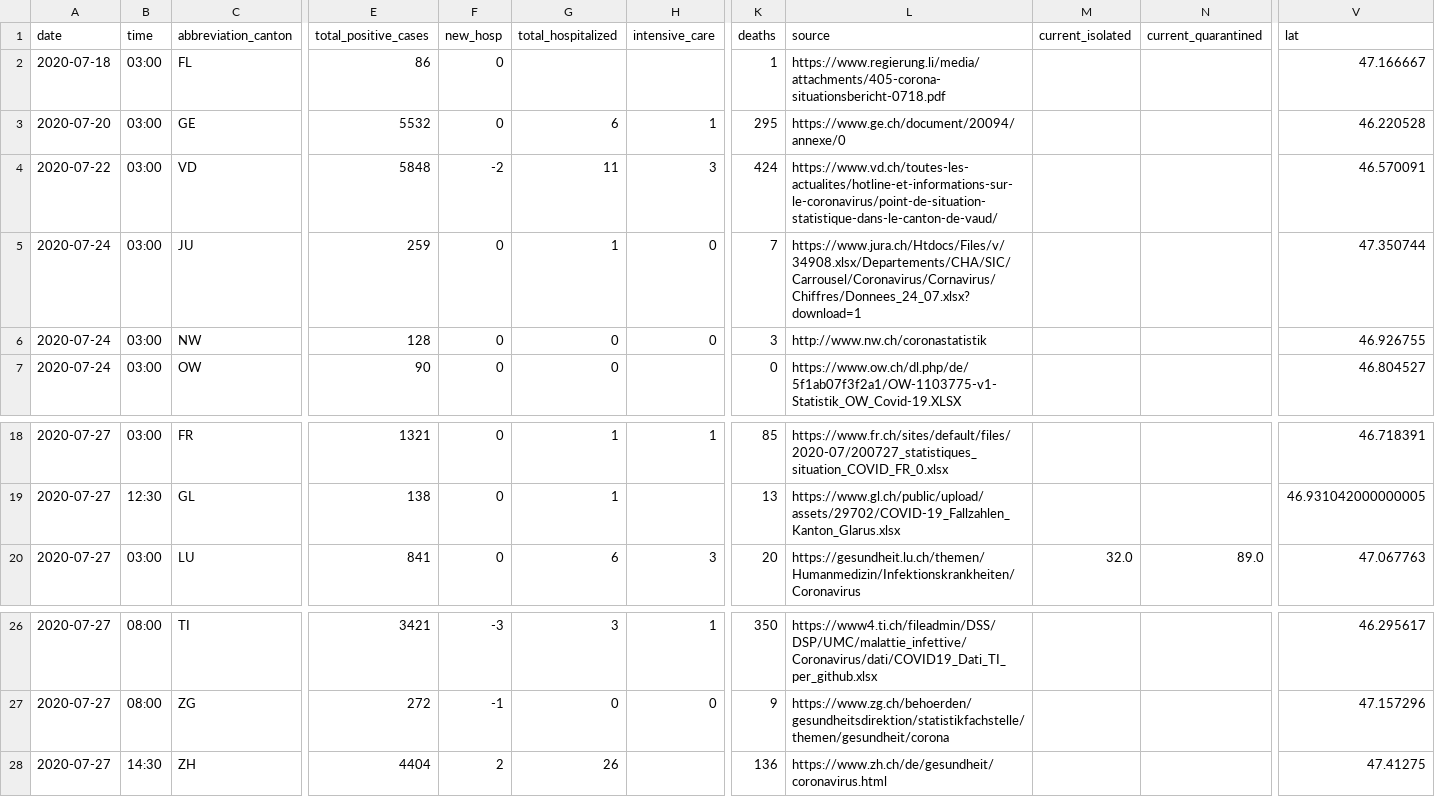
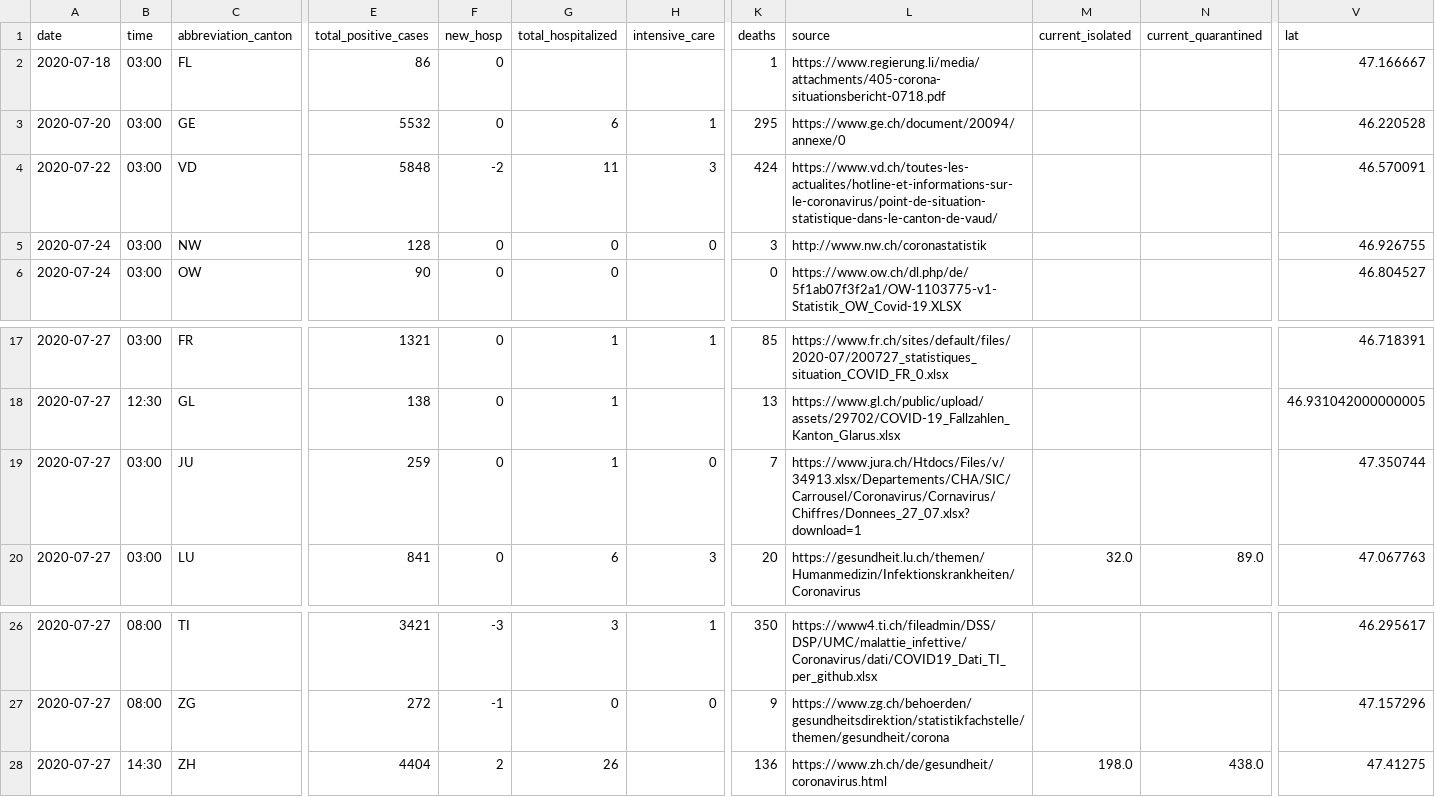
Before and after one commit to ddrobotec/ddrobotec.github.io, a CSV file: covid19_openzh_data/dd-covid19-openzh-cantons-latest-by-time.csv, drawn as a sheet; only a part is shown, gaps mark what is left out; removed rows and columns are numbered as before the commit, all else as after; rows hold the shown columns only; the diff names each change by its address in the sheet, - before the commit and + after, or states it on an @@ line.

```diff
--- a/covid19_openzh_data/dd-covid19-openzh-cantons-latest-by-time.csv
+++ b/covid19_openzh_data/dd-covid19-openzh-cantons-latest-by-time.csv
-row 5: 2020-07-24 | 03:00 | JU | 259 | 0 | 1 | 0 | 7 | https://www.jura.ch/Htdocs/Files/v/34908.xlsx/Departements/CHA/SIC/Carrousel/Coronavirus/Cornavirus/Chiffres/Donnees_24_07.xlsx?download=1 |  |  | 47.350744
+row 19: 2020-07-27 | 03:00 | JU | 259 | 0 | 1 | 0 | 7 | https://www.jura.ch/Htdocs/Files/v/34913.xlsx/Departements/CHA/SIC/Carrousel/Coronavirus/Cornavirus/Chiffres/Donnees_27_07.xlsx?download=1 |  |  | 47.350744
-M28 (current_isolated): (empty)
+M28 (current_isolated): 198.0
-N28 (current_quarantined): (empty)
+N28 (current_quarantined): 438.0
```
Also changed, not shown: covid19_openzh_data/dd-covid19-openzh-cantons-latest.csv, covid19_openzh_data/dd-covid19-openzh-cantons-latest_v3.csv, 3 other files.
